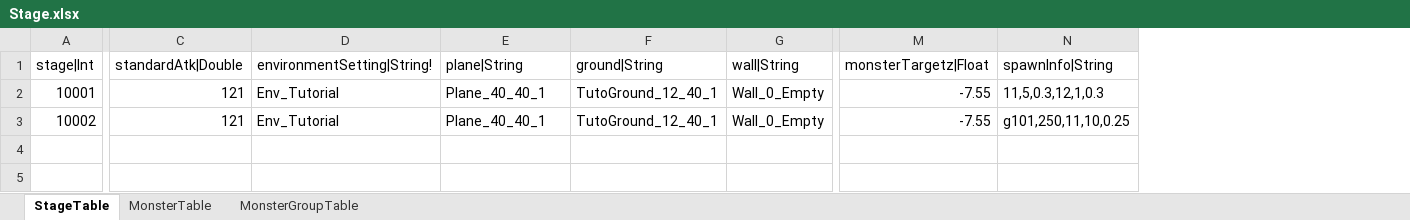
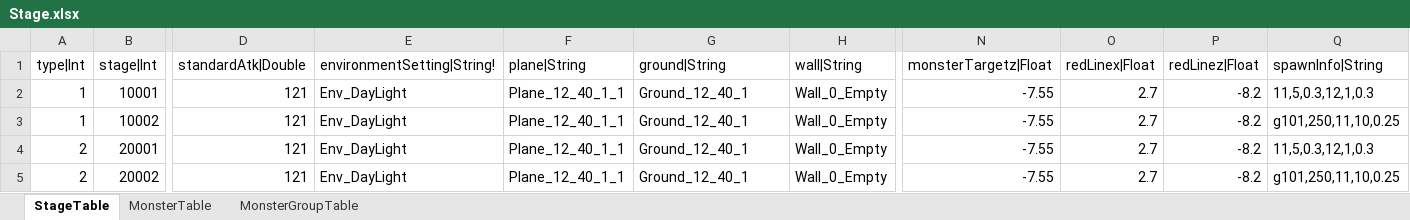
Before and after one commit to hayannal/ProjectNameless, an Excel workbook: Excel/Stage.xlsx, sheet StageTable, drawn as a sheet; only a part is shown, gaps mark what is left out; values as stored, in another font and other column widths than the file's, no borders; addresses are those after the commit; rows hold the shown columns only; the diff names each change by its address in the sheet, - before the commit and + after, or states it on an @@ line.

Commit message:
타입 및 레드라인 위치 컬럼 추가

```diff
--- a/Excel/Stage.xlsx (sheet StageTable)
+++ b/Excel/Stage.xlsx (sheet StageTable)
+column A (type|Int), rows 2-3: 1 | 1
+column O (redLinex|Float), rows 2-3: 2.7 | 2.7
+column P (redLinez|Float), rows 2-3: -8.2 | -8.2
-E2:E3 (environmentSetting|String!): Env_Tutorial
+E2:E3 (environmentSetting|String!): Env_DayLight
-F2:F3 (plane|String): Plane_40_40_1
+F2:F3 (plane|String): Plane_12_40_1_1
-G2:G3 (ground|String): TutoGround_12_40_1
+G2:G3 (ground|String): Ground_12_40_1
+row 4: 2 | 20001 | 121 | Env_DayLight | Plane_12_40_1_1 | Ground_12_40_1 | Wall_0_Empty | -7.55 | 2.7 | -8.2 | 11,5,0.3,12,1,0.3
+row 5: 2 | 20002 | 121 | Env_DayLight | Plane_12_40_1_1 | Ground_12_40_1 | Wall_0_Empty | -7.55 | 2.7 | -8.2 | g101,250,11,10,0.25
```
